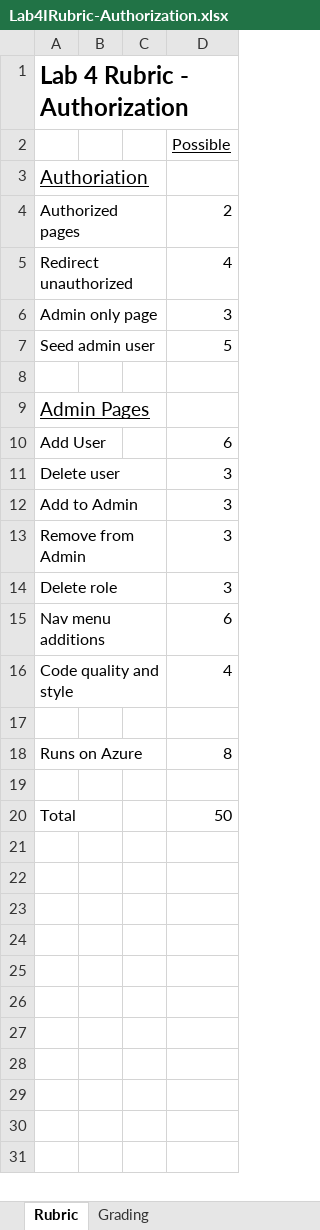
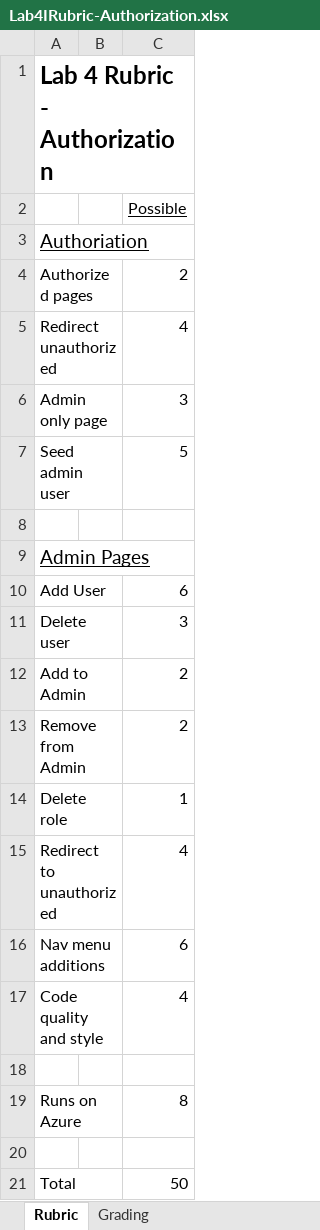
Before and after one commit to LCC-CIT/CS296N-CourseMaterials, an Excel workbook: Labs/Lab04-Authorization/Lab4IRubric-Authorization.xlsx, sheet Rubric, drawn as a sheet; values as stored, in another font and other column widths than the file's, no borders; removed rows and columns are numbered as before the commit, all else as after; the diff names each change by its address in the sheet, - before the commit and + after, or states it on an @@ line.

Commit message:
Rubric updates

```diff
--- a/Labs/Lab04-Authorization/Lab4IRubric-Authorization.xlsx (sheet Rubric)
+++ b/Labs/Lab04-Authorization/Lab4IRubric-Authorization.xlsx (sheet Rubric)
-column C, empty
-C12:C13: 3
+C12:C13: 2
-C14: 3
+C14: 1
+row 15: Redirect to unauthorized |  | 4
```
Also changed, not shown: sheet Grading, formulas that keep their value, Labs/Lab03-Authentication/Lab3IRubric-Authentication.xlsx.
